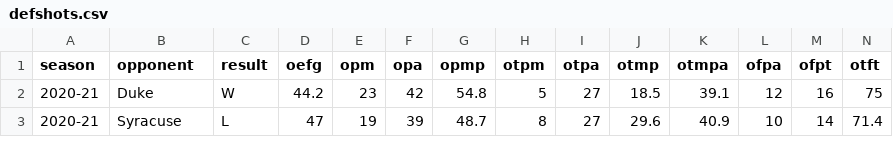
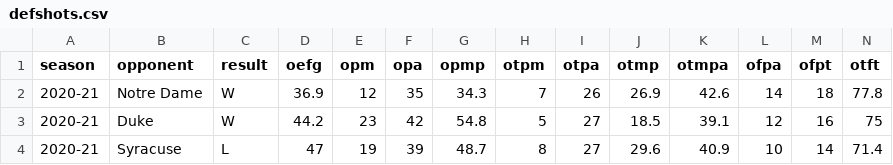
Before and after one commit to gallochris/dadgum-shiny, a CSV file: data/defshots.csv, drawn as a sheet; only a part is shown; the diff names each change by its address in the sheet, - before the commit and + after, or states it on an @@ line.

```diff
--- a/data/defshots.csv
+++ b/data/defshots.csv
+row 2: 2020-21 | Notre Dame | W | 36.9 | 12 | 35 | 34.3 | 7 | 26 | 26.9 | 42.6 | 14 | 18 | 77.8
```
Also changed, not shown: data/boxes.csv, data/factors.csv, 4 other files.
